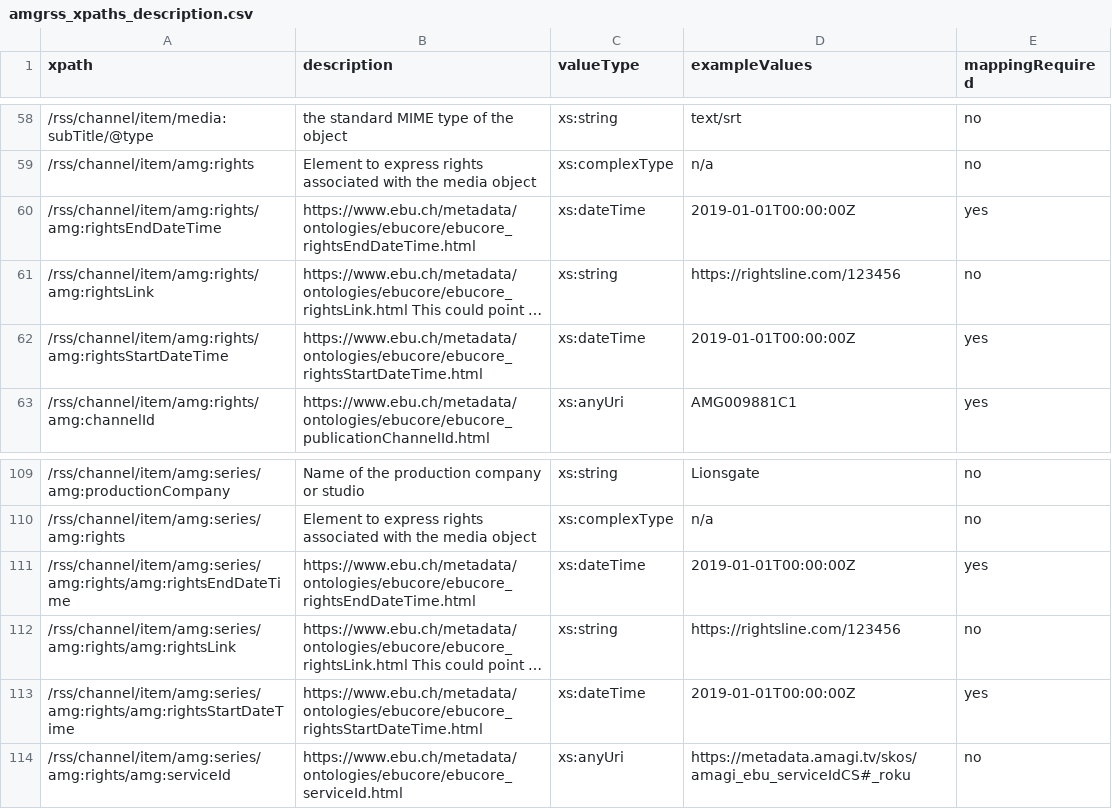
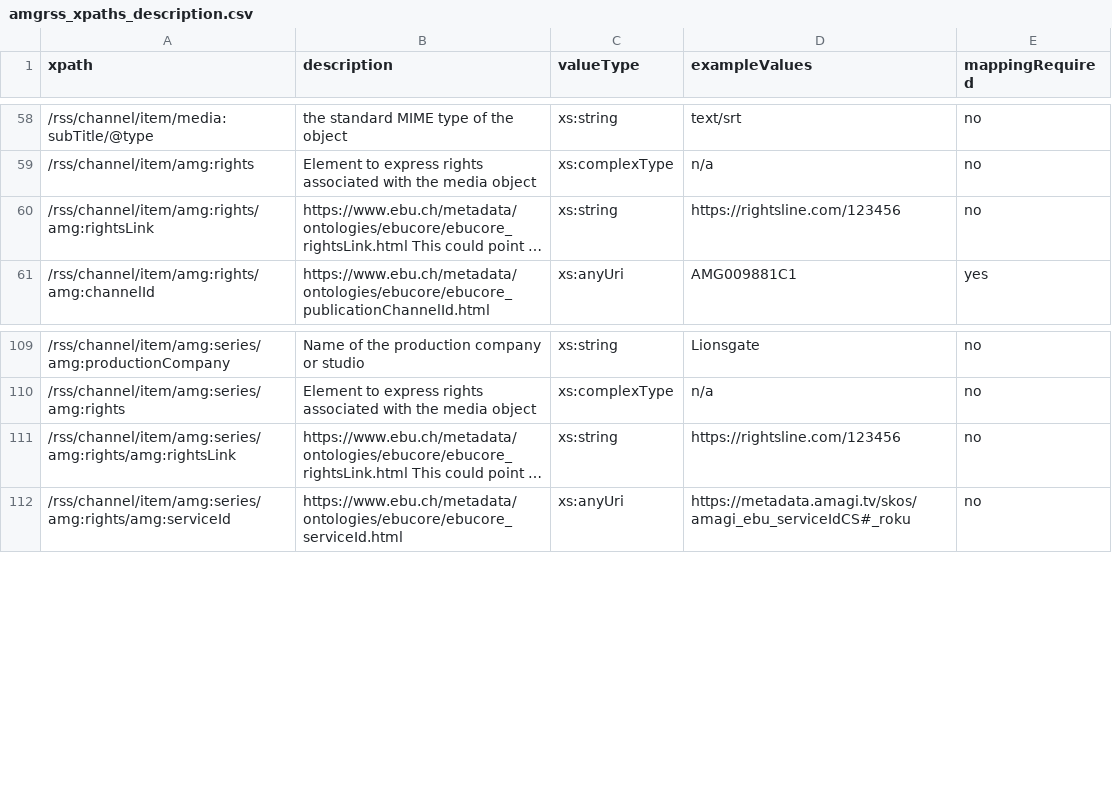
Before and after one commit to amagimedia/metadata, a CSV file: amgrss_schemas/amgrss_xpaths_description.csv, drawn as a sheet; only a part is shown, gaps mark what is left out; long unchanged cells end in …; removed rows and columns are numbered as before the commit, all else as after; the diff covers the shown part only; the diff names each change by its address in the sheet, - before the commit and + after, or states it on an @@ line.

```diff
--- a/amgrss_schemas/amgrss_xpaths_description.csv
+++ b/amgrss_schemas/amgrss_xpaths_description.csv
-row 60: /rss/channel/item/amg:rights/amg:rightsEndDateTime | https://www.ebu.ch/metadata/ontologies/ebucore/ebucore_rightsEndDateTime.html | xs:dateTime | 2019-01-01T00:00:00Z | yes
-row 62: /rss/channel/item/amg:rights/amg:rightsStartDateTime | https://www.ebu.ch/metadata/ontologies/ebucore/ebucore_rightsStartDateTime.html | xs:dateTime | 2019-01-01T00:00:00Z | yes
-row 111: /rss/channel/item/amg:series/amg:rights/amg:rightsEndDateTime | https://www.ebu.ch/metadata/ontologies/ebucore/ebucore_rightsEndDateTime.html | xs:dateTime | 2019-01-01T00:00:00Z | yes
-row 113: /rss/channel/item/amg:series/amg:rights/amg:rightsStartDateTime | https://www.ebu.ch/metadata/ontologies/ebucore/ebucore_rightsStartDateTime.html | xs:dateTime | 2019-01-01T00:00:00Z | yes
```
Also changed, not shown: 6 added rows, 2 removed rows and 6 edited cells elsewhere in this file.
